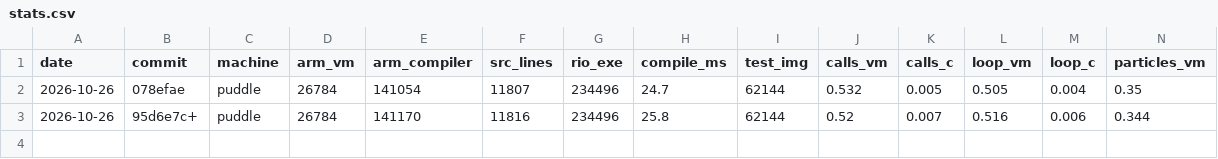
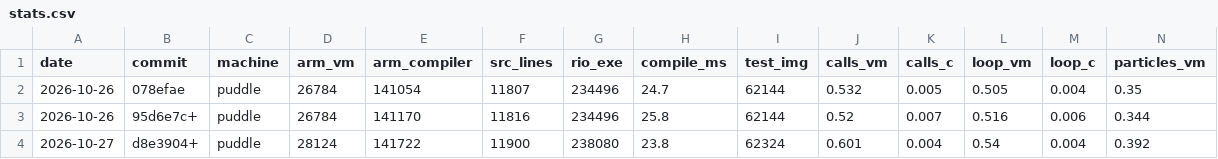
Before and after one commit to contextfreeinfo/rio, a CSV file: bench/stats.csv, drawn as a sheet; only a part is shown; rows hold the shown columns only; the diff names each change by its address in the sheet, - before the commit and + after, or states it on an @@ line.

```diff
--- a/bench/stats.csv
+++ b/bench/stats.csv
+row 4: 2026-10-27 | d8e3904+ | puddle | 28124 | 141722 | 11900 | 238080 | 23.8 | 62324 | 0.601 | 0.004 | 0.54 | 0.004 | 0.392
```
Also changed, not shown: 13 other files.
